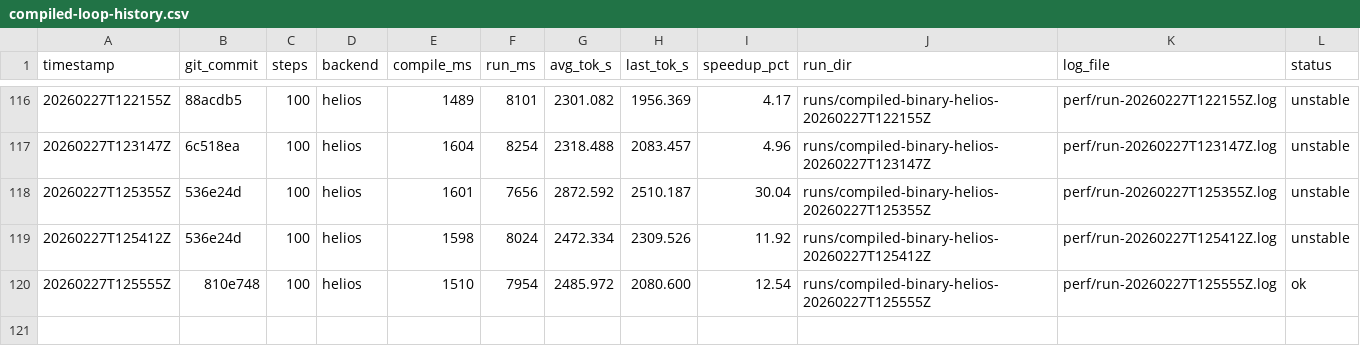
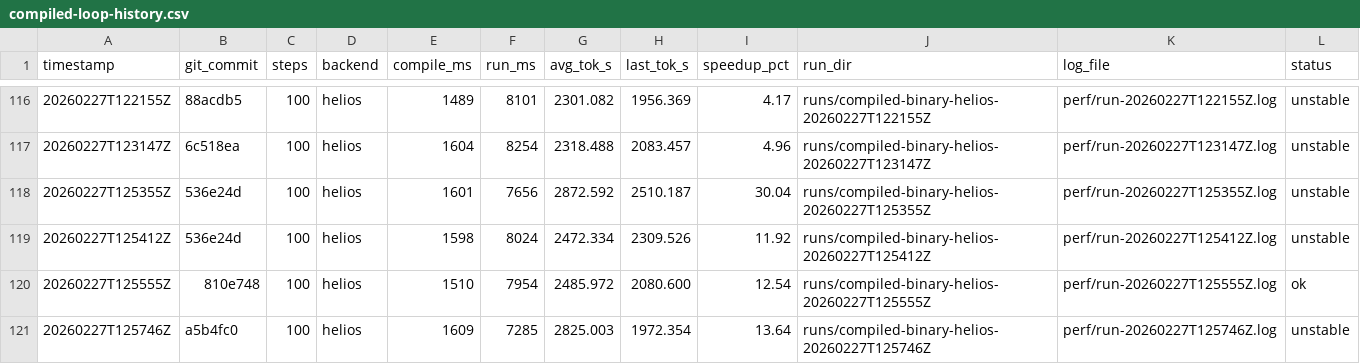
Before and after one commit to thomasdavis/alpha2, a CSV file: perf/compiled-loop-history.csv, drawn as a sheet; only a part is shown, gaps mark what is left out; the diff names each change by its address in the sheet, - before the commit and + after, or states it on an @@ line.

Commit message:
perf: write packed push constants without per-op views (+13.64% tok/s)

```diff
--- a/perf/compiled-loop-history.csv
+++ b/perf/compiled-loop-history.csv
+row 121: 20260227T125746Z | a5b4fc0 | 100 | helios | 1609 | 7285 | 2825.003 | 1972.354 | 13.64 | runs/compiled-binary-helios-20260227T125746Z | perf/run-20260227T125746Z.log | unstable
```
Also changed, not shown: 1 other file.
